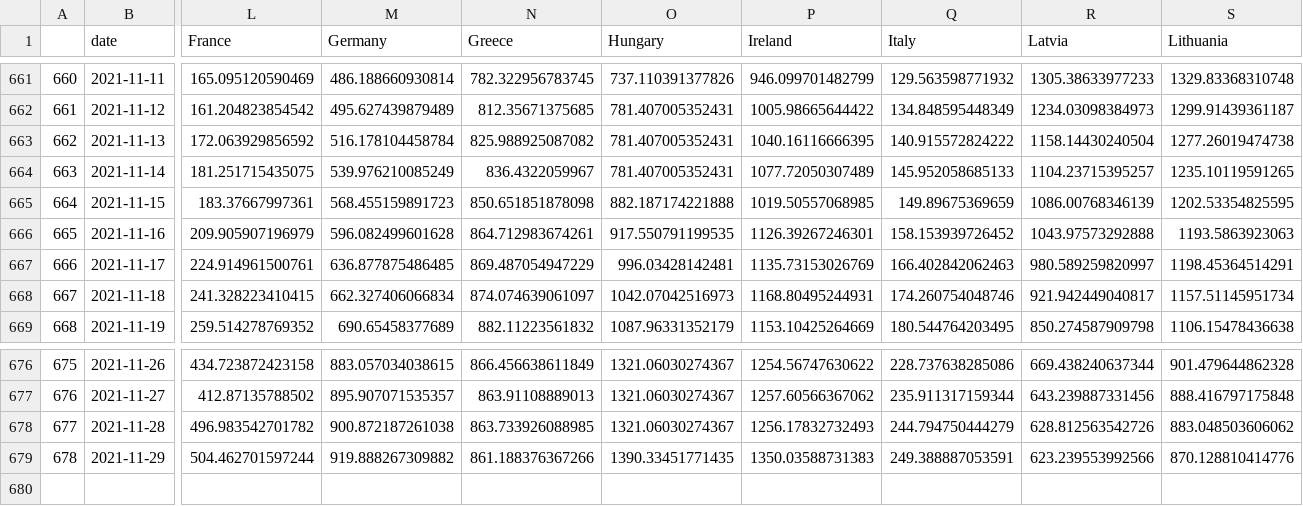
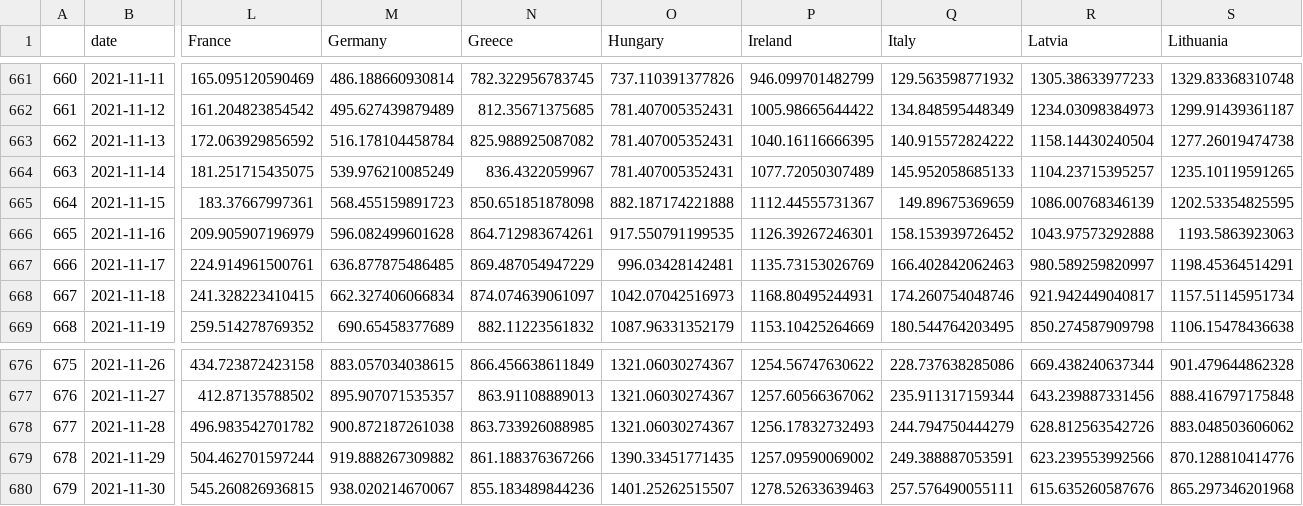
Before and after one commit to eamswe/dashboard, a CSV file: cases.csv, drawn as a sheet; only a part is shown, gaps mark what is left out; rows hold the shown columns only; the diff names each change by its address in the sheet, - before the commit and + after, or states it on an @@ line.

```diff
--- a/cases.csv
+++ b/cases.csv
-P665 (Ireland): 1019.50557068985
+P665 (Ireland): 1112.44555731367
-P679 (Ireland): 1350.03588731383
+P679 (Ireland): 1257.09590069002
+row 680: 679 | 2021-11-30 | 545.260826936815 | 938.020214670067 | 855.183489844236 | 1401.25262515507 | 1278.52633639463 | 257.576490055111 | 615.635260587676 | 865.297346201968
```
Also changed, not shown: cumulcases.csv, deaths.csv, 1 other file.
